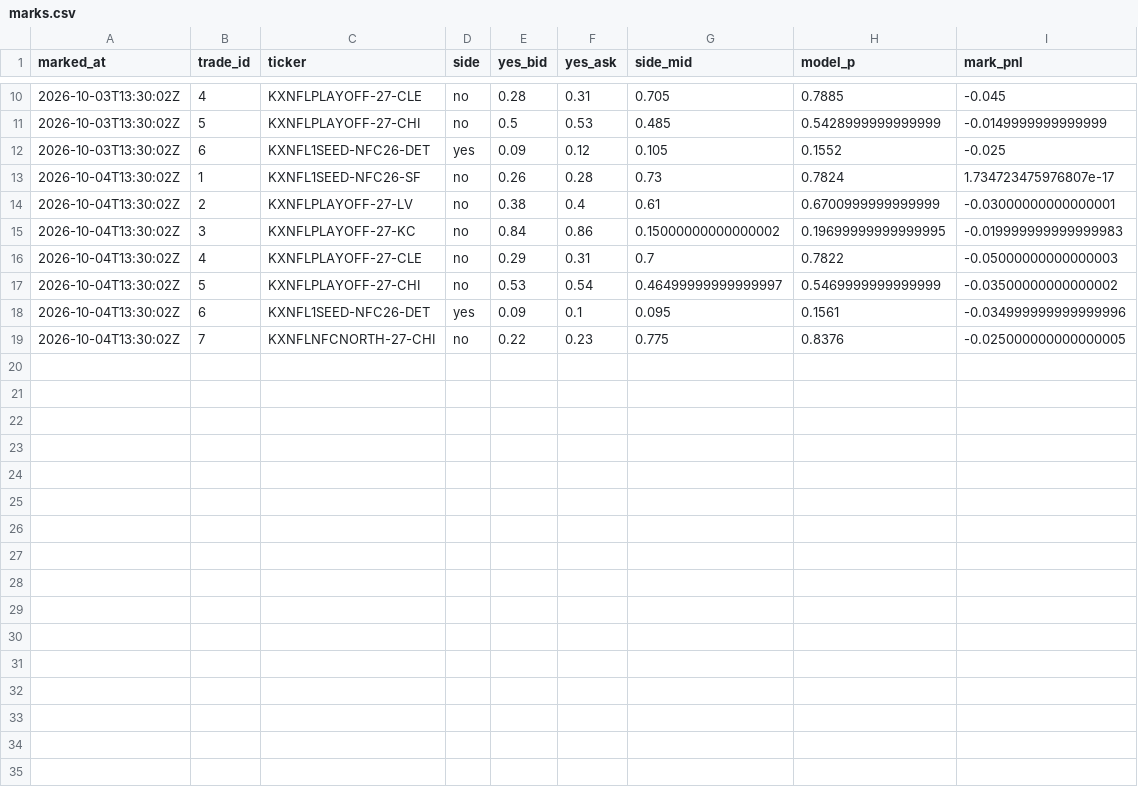
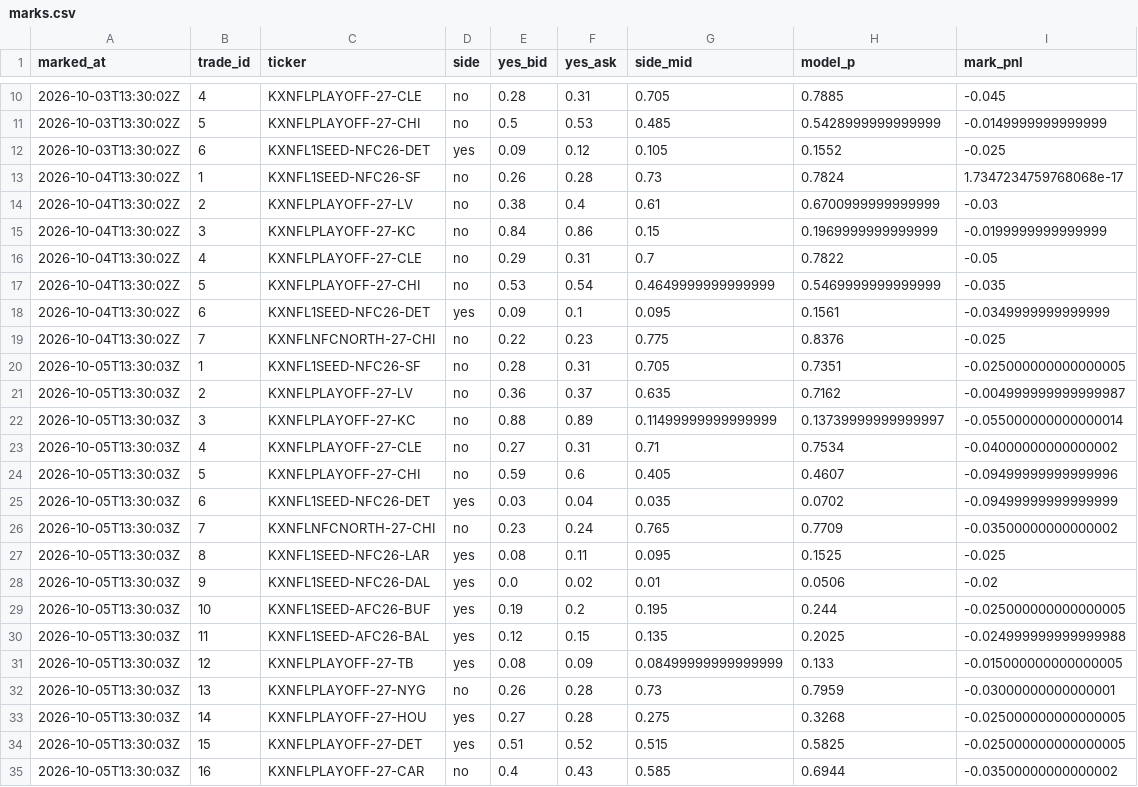
Before and after one commit to mastayb/nfl-power-rankings, a CSV file: data/paper/marks.csv, drawn as a sheet; only a part is shown, gaps mark what is left out.

```diff
--- a/data/paper/marks.csv
+++ b/data/paper/marks.csv
@@ -12,8 +12,24 @@ marked_at,trade_id,ticker,side,yes_bid,yes_ask,side_mid,model_p,mark_pnl
 2026-10-03T13:30:02Z,6,KXNFL1SEED-NFC26-DET,yes,0.09,0.12,0.105,0.1552,-0.025
-2026-10-04T13:30:02Z,1,KXNFL1SEED-NFC26-SF,no,0.26,0.28,0.73,0.7824,1.734723475976807e-17
-2026-10-04T13:30:02Z,2,KXNFLPLAYOFF-27-LV,no,0.38,0.4,0.61,0.6700999999999999,-0.03000000000000001
-2026-10-04T13:30:02Z,3,KXNFLPLAYOFF-27-KC,no,0.84,0.86,0.15000000000000002,0.19699999999999995,-0.019999999999999983
-2026-10-04T13:30:02Z,4,KXNFLPLAYOFF-27-CLE,no,0.29,0.31,0.7,0.7822,-0.05000000000000003
-2026-10-04T13:30:02Z,5,KXNFLPLAYOFF-27-CHI,no,0.53,0.54,0.46499999999999997,0.5469999999999999,-0.03500000000000002
-2026-10-04T13:30:02Z,6,KXNFL1SEED-NFC26-DET,yes,0.09,0.1,0.095,0.1561,-0.034999999999999996
-2026-10-04T13:30:02Z,7,KXNFLNFCNORTH-27-CHI,no,0.22,0.23,0.775,0.8376,-0.025000000000000005
+2026-10-04T13:30:02Z,1,KXNFL1SEED-NFC26-SF,no,0.26,0.28,0.73,0.7824,1.7347234759768068e-17
+2026-10-04T13:30:02Z,2,KXNFLPLAYOFF-27-LV,no,0.38,0.4,0.61,0.6700999999999999,-0.03
+2026-10-04T13:30:02Z,3,KXNFLPLAYOFF-27-KC,no,0.84,0.86,0.15,0.1969999999999999,-0.0199999999999999
+2026-10-04T13:30:02Z,4,KXNFLPLAYOFF-27-CLE,no,0.29,0.31,0.7,0.7822,-0.05
+2026-10-04T13:30:02Z,5,KXNFLPLAYOFF-27-CHI,no,0.53,0.54,0.4649999999999999,0.5469999999999999,-0.035
+2026-10-04T13:30:02Z,6,KXNFL1SEED-NFC26-DET,yes,0.09,0.1,0.095,0.1561,-0.0349999999999999
+2026-10-04T13:30:02Z,7,KXNFLNFCNORTH-27-CHI,no,0.22,0.23,0.775,0.8376,-0.025
+2026-10-05T13:30:03Z,1,KXNFL1SEED-NFC26-SF,no,0.28,0.31,0.705,0.7351,-0.025000000000000005
+2026-10-05T13:30:03Z,2,KXNFLPLAYOFF-27-LV,no,0.36,0.37,0.635,0.7162,-0.004999999999999987
+2026-10-05T13:30:03Z,3,KXNFLPLAYOFF-27-KC,no,0.88,0.89,0.11499999999999999,0.13739999999999997,-0.055000000000000014
+2026-10-05T13:30:03Z,4,KXNFLPLAYOFF-27-CLE,no,0.27,0.31,0.71,0.7534,-0.04000000000000002
+2026-10-05T13:30:03Z,5,KXNFLPLAYOFF-27-CHI,no,0.59,0.6,0.405,0.4607,-0.09499999999999996
+2026-10-05T13:30:03Z,6,KXNFL1SEED-NFC26-DET,yes,0.03,0.04,0.035,0.0702,-0.09499999999999999
+2026-10-05T13:30:03Z,7,KXNFLNFCNORTH-27-CHI,no,0.23,0.24,0.765,0.7709,-0.03500000000000002
+2026-10-05T13:30:03Z,8,KXNFL1SEED-NFC26-LAR,yes,0.08,0.11,0.095,0.1525,-0.025
+2026-10-05T13:30:03Z,9,KXNFL1SEED-NFC26-DAL,yes,0.0,0.02,0.01,0.0506,-0.02
+2026-10-05T13:30:03Z,10,KXNFL1SEED-AFC26-BUF,yes,0.19,0.2,0.195,0.244,-0.025000000000000005
+2026-10-05T13:30:03Z,11,KXNFL1SEED-AFC26-BAL,yes,0.12,0.15,0.135,0.2025,-0.024999999999999988
+2026-10-05T13:30:03Z,12,KXNFLPLAYOFF-27-TB,yes,0.08,0.09,0.08499999999999999,0.133,-0.015000000000000005
+2026-10-05T13:30:03Z,13,KXNFLPLAYOFF-27-NYG,no,0.26,0.28,0.73,0.7959,-0.03000000000000001
+2026-10-05T13:30:03Z,14,KXNFLPLAYOFF-27-HOU,yes,0.27,0.28,0.275,0.3268,-0.025000000000000005
+2026-10-05T13:30:03Z,15,KXNFLPLAYOFF-27-DET,yes,0.51,0.52,0.515,0.5825,-0.025000000000000005
+2026-10-05T13:30:03Z,16,KXNFLPLAYOFF-27-CAR,no,0.4,0.43,0.585,0.6944,-0.03500000000000002
```
Also changed, not shown: data/paper/game_marks.csv, data/paper/game_trades.csv, 6 other files.
